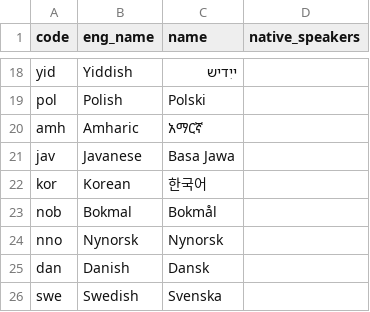
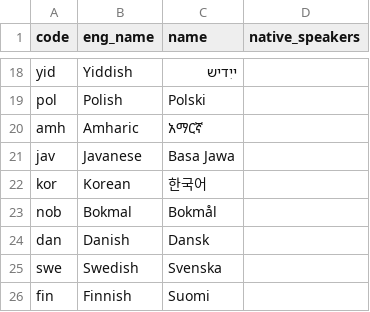
Before and after one commit to greyblake/whatlang-rs, a CSV file: misc/supported_languages.csv, drawn as a sheet; only a part is shown, gaps mark what is left out; the shorter side is filled out with more unchanged rows; the diff names each change by its address in the sheet, - before the commit and + after, or states it on an @@ line.

Commit message:
Drop Nynorsk. Fixes #69

```diff
--- a/misc/supported_languages.csv
+++ b/misc/supported_languages.csv
-row 24: nno | Nynorsk | Nynorsk
```
Also changed, not shown: 7 other files.
